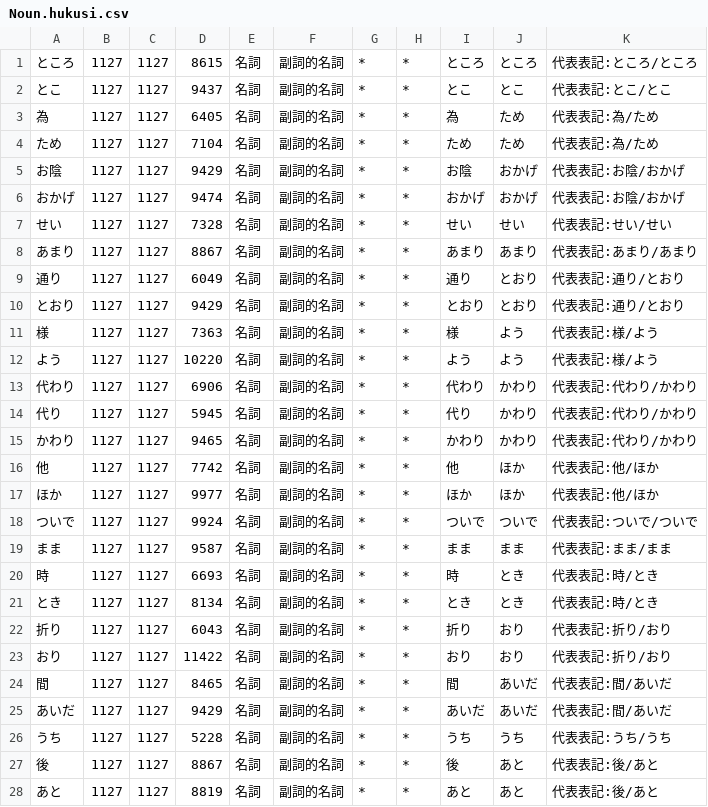
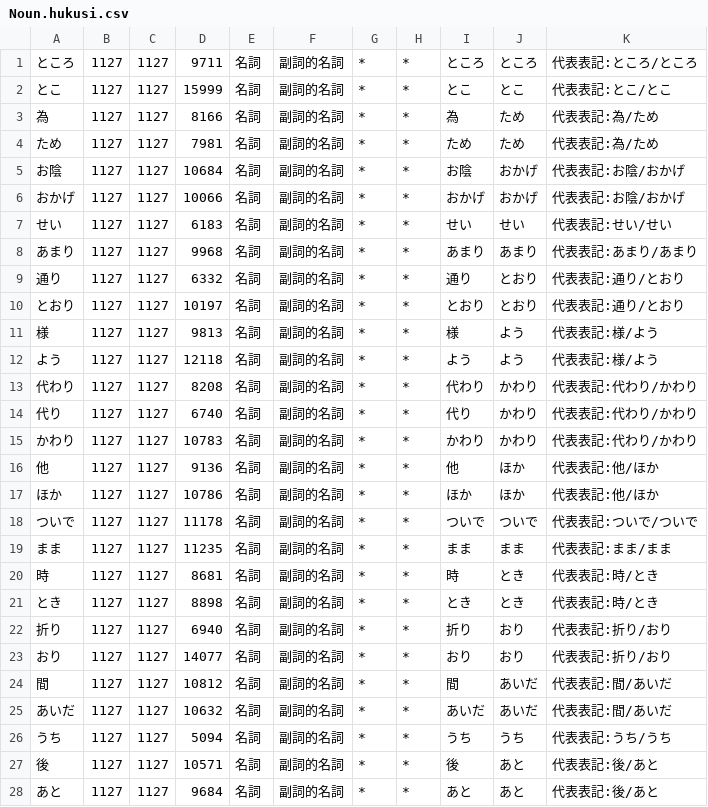
Before and after one commit to taku910/mecab, a CSV file: mecab-jumandic/Noun.hukusi.csv, drawn as a sheet; only a part is shown; the diff covers the shown part only.

```diff
--- a/mecab-jumandic/Noun.hukusi.csv
+++ b/mecab-jumandic/Noun.hukusi.csv
@@ -1,28 +1,28 @@
-ところ,1127,1127,8615,名詞,副詞的名詞,*,*,ところ,ところ,代表表記:ところ/ところ
-とこ,1127,1127,9437,名詞,副詞的名詞,*,*,とこ,とこ,代表表記:とこ/とこ
-為,1127,1127,6405,名詞,副詞的名詞,*,*,為,ため,代表表記:為/ため
-ため,1127,1127,7104,名詞,副詞的名詞,*,*,ため,ため,代表表記:為/ため
-お陰,1127,1127,9429,名詞,副詞的名詞,*,*,お陰,おかげ,代表表記:お陰/おかげ
-おかげ,1127,1127,9474,名詞,副詞的名詞,*,*,おかげ,おかげ,代表表記:お陰/おかげ
-せい,1127,1127,7328,名詞,副詞的名詞,*,*,せい,せい,代表表記:せい/せい
-あまり,1127,1127,8867,名詞,副詞的名詞,*,*,あまり,あまり,代表表記:あまり/あまり
-通り,1127,1127,6049,名詞,副詞的名詞,*,*,通り,とおり,代表表記:通り/とおり
-とおり,1127,1127,9429,名詞,副詞的名詞,*,*,とおり,とおり,代表表記:通り/とおり
-様,1127,1127,7363,名詞,副詞的名詞,*,*,様,よう,代表表記:様/よう
-よう,1127,1127,10220,名詞,副詞的名詞,*,*,よう,よう,代表表記:様/よう
-代わり,1127,1127,6906,名詞,副詞的名詞,*,*,代わり,かわり,代表表記:代わり/かわり
-代り,1127,1127,5945,名詞,副詞的名詞,*,*,代り,かわり,代表表記:代わり/かわり
-かわり,1127,1127,9465,名詞,副詞的名詞,*,*,かわり,かわり,代表表記:代わり/かわり
-他,1127,1127,7742,名詞,副詞的名詞,*,*,他,ほか,代表表記:他/ほか
-ほか,1127,1127,9977,名詞,副詞的名詞,*,*,ほか,ほか,代表表記:他/ほか
-ついで,1127,1127,9924,名詞,副詞的名詞,*,*,ついで,ついで,代表表記:ついで/ついで
-まま,1127,1127,9587,名詞,副詞的名詞,*,*,まま,まま,代表表記:まま/まま
-時,1127,1127,6693,名詞,副詞的名詞,*,*,時,とき,代表表記:時/とき
-とき,1127,1127,8134,名詞,副詞的名詞,*,*,とき,とき,代表表記:時/とき
-折り,1127,1127,6043,名詞,副詞的名詞,*,*,折り,おり,代表表記:折り/おり
-おり,1127,1127,11422,名詞,副詞的名詞,*,*,おり,おり,代表表記:折り/おり
-間,1127,1127,8465,名詞,副詞的名詞,*,*,間,あいだ,代表表記:間/あいだ
-あいだ,1127,1127,9429,名詞,副詞的名詞,*,*,あいだ,あいだ,代表表記:間/あいだ
-うち,1127,1127,5228,名詞,副詞的名詞,*,*,うち,うち,代表表記:うち/うち
-後,1127,1127,8867,名詞,副詞的名詞,*,*,後,あと,代表表記:後/あと
-あと,1127,1127,8819,名詞,副詞的名詞,*,*,あと,あと,代表表記:後/あと
+ところ,1127,1127,9711,名詞,副詞的名詞,*,*,ところ,ところ,代表表記:ところ/ところ
+とこ,1127,1127,15999,名詞,副詞的名詞,*,*,とこ,とこ,代表表記:とこ/とこ
+為,1127,1127,8166,名詞,副詞的名詞,*,*,為,ため,代表表記:為/ため
+ため,1127,1127,7981,名詞,副詞的名詞,*,*,ため,ため,代表表記:為/ため
+お陰,1127,1127,10684,名詞,副詞的名詞,*,*,お陰,おかげ,代表表記:お陰/おかげ
+おかげ,1127,1127,10066,名詞,副詞的名詞,*,*,おかげ,おかげ,代表表記:お陰/おかげ
+せい,1127,1127,6183,名詞,副詞的名詞,*,*,せい,せい,代表表記:せい/せい
+あまり,1127,1127,9968,名詞,副詞的名詞,*,*,あまり,あまり,代表表記:あまり/あまり
+通り,1127,1127,6332,名詞,副詞的名詞,*,*,通り,とおり,代表表記:通り/とおり
+とおり,1127,1127,10197,名詞,副詞的名詞,*,*,とおり,とおり,代表表記:通り/とおり
+様,1127,1127,9813,名詞,副詞的名詞,*,*,様,よう,代表表記:様/よう
+よう,1127,1127,12118,名詞,副詞的名詞,*,*,よう,よう,代表表記:様/よう
+代わり,1127,1127,8208,名詞,副詞的名詞,*,*,代わり,かわり,代表表記:代わり/かわり
+代り,1127,1127,6740,名詞,副詞的名詞,*,*,代り,かわり,代表表記:代わり/かわり
+かわり,1127,1127,10783,名詞,副詞的名詞,*,*,かわり,かわり,代表表記:代わり/かわり
+他,1127,1127,9136,名詞,副詞的名詞,*,*,他,ほか,代表表記:他/ほか
+ほか,1127,1127,10786,名詞,副詞的名詞,*,*,ほか,ほか,代表表記:他/ほか
+ついで,1127,1127,11178,名詞,副詞的名詞,*,*,ついで,ついで,代表表記:ついで/ついで
+まま,1127,1127,11235,名詞,副詞的名詞,*,*,まま,まま,代表表記:まま/まま
+時,1127,1127,8681,名詞,副詞的名詞,*,*,時,とき,代表表記:時/とき
+とき,1127,1127,8898,名詞,副詞的名詞,*,*,とき,とき,代表表記:時/とき
+折り,1127,1127,6940,名詞,副詞的名詞,*,*,折り,おり,代表表記:折り/おり
+おり,1127,1127,14077,名詞,副詞的名詞,*,*,おり,おり,代表表記:折り/おり
+間,1127,1127,10812,名詞,副詞的名詞,*,*,間,あいだ,代表表記:間/あいだ
+あいだ,1127,1127,10632,名詞,副詞的名詞,*,*,あいだ,あいだ,代表表記:間/あいだ
+うち,1127,1127,5094,名詞,副詞的名詞,*,*,うち,うち,代表表記:うち/うち
+後,1127,1127,10571,名詞,副詞的名詞,*,*,後,あと,代表表記:後/あと
+あと,1127,1127,9684,名詞,副詞的名詞,*,*,あと,あと,代表表記:後/あと
```
Also changed, not shown: 53 edited cells elsewhere in this file, mecab-jumandic/AuxV.csv, mecab-jumandic/Noun.koyuu.csv, 20 other files.
